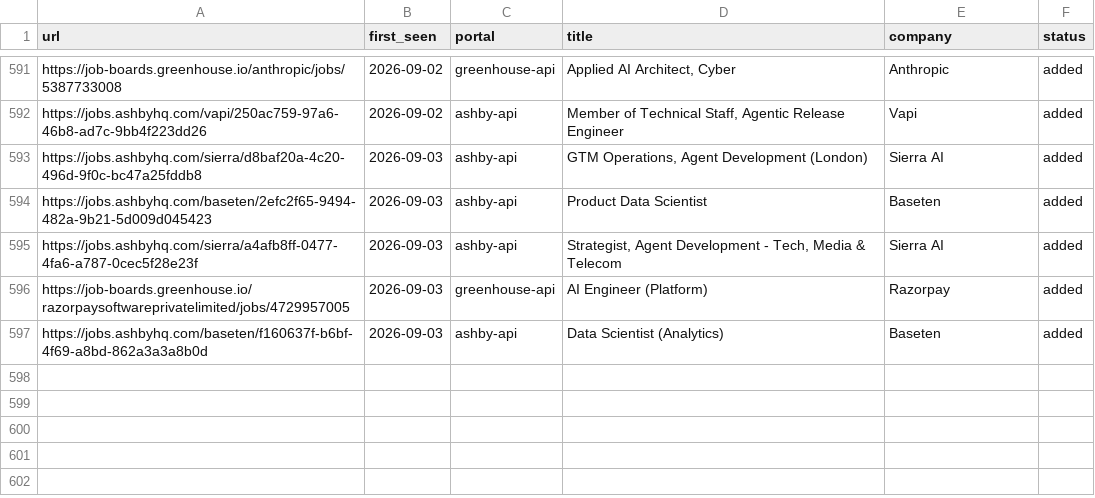
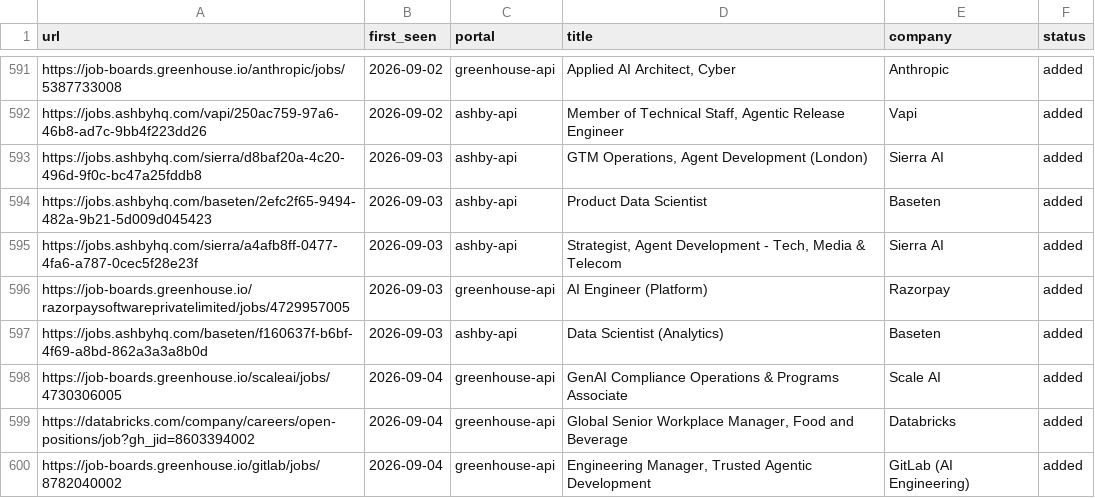
Before and after one commit to jayavardhan8907/AutomateJob, a TSV file: data/scan-history.tsv, drawn as a sheet; only a part is shown, gaps mark what is left out; the diff names each change by its address in the sheet, - before the commit and + after, or states it on an @@ line.

Commit message:
chore: auto-scan 2026-09-04

```diff
--- a/data/scan-history.tsv
+++ b/data/scan-history.tsv
+row 598: https://job-boards.greenhouse.io/scaleai/jobs/4730306005 | 2026-09-04 | greenhouse-api | GenAI Compliance Operations & Programs Associate | Scale AI | added
+row 599: https://databricks.com/company/careers/open-positions/job?gh_jid=8603394002 | 2026-09-04 | greenhouse-api | Global Senior Workplace Manager, Food and Beverage | Databricks | added
+row 600: https://job-boards.greenhouse.io/gitlab/jobs/8782040002 | 2026-09-04 | greenhouse-api | Engineering Manager, Trusted Agentic Development | GitLab (AI Engineering) | added
```
Also changed, not shown: 1 other file.
